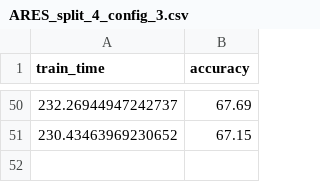
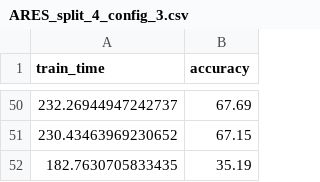
Before and after one commit to ricsamikwa/RES-Things, a CSV file: results/ARES_split_4_config_3.csv, drawn as a sheet; only a part is shown, gaps mark what is left out; the diff names each change by its address in the sheet, - before the commit and + after, or states it on an @@ line.

```diff
--- a/results/ARES_split_4_config_3.csv
+++ b/results/ARES_split_4_config_3.csv
+row 52: 182.7630705833435 | 35.19
```
Also changed, not shown: results/ARES_split_1_config_3.csv, 7 other files.
